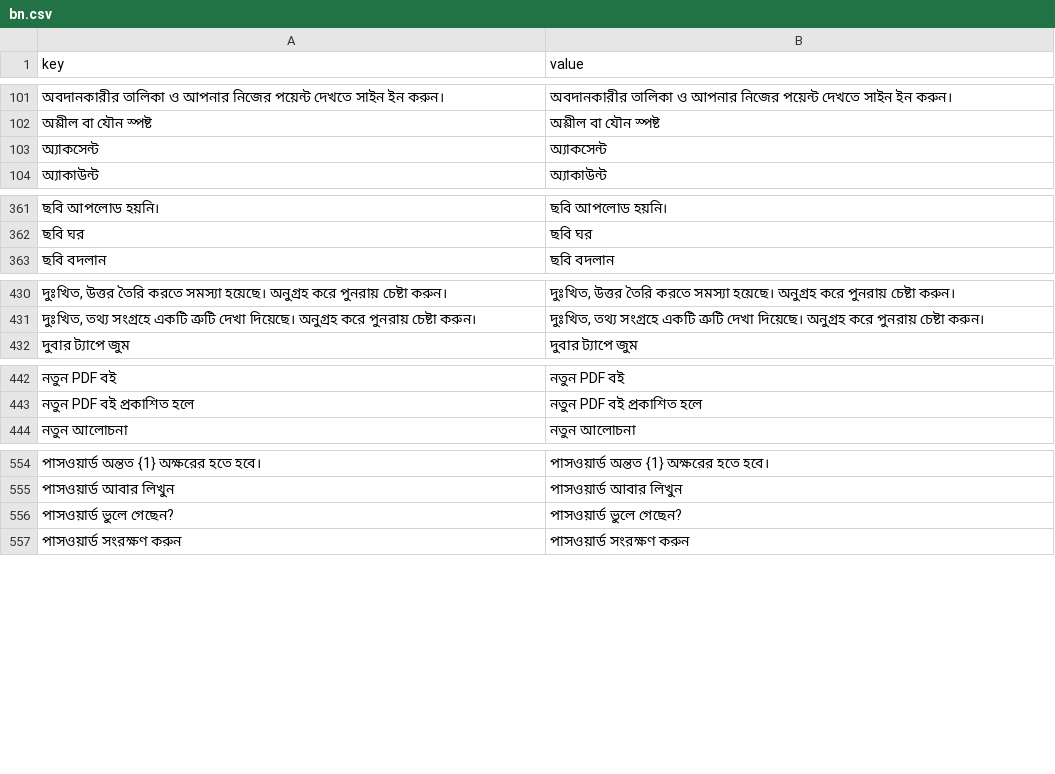
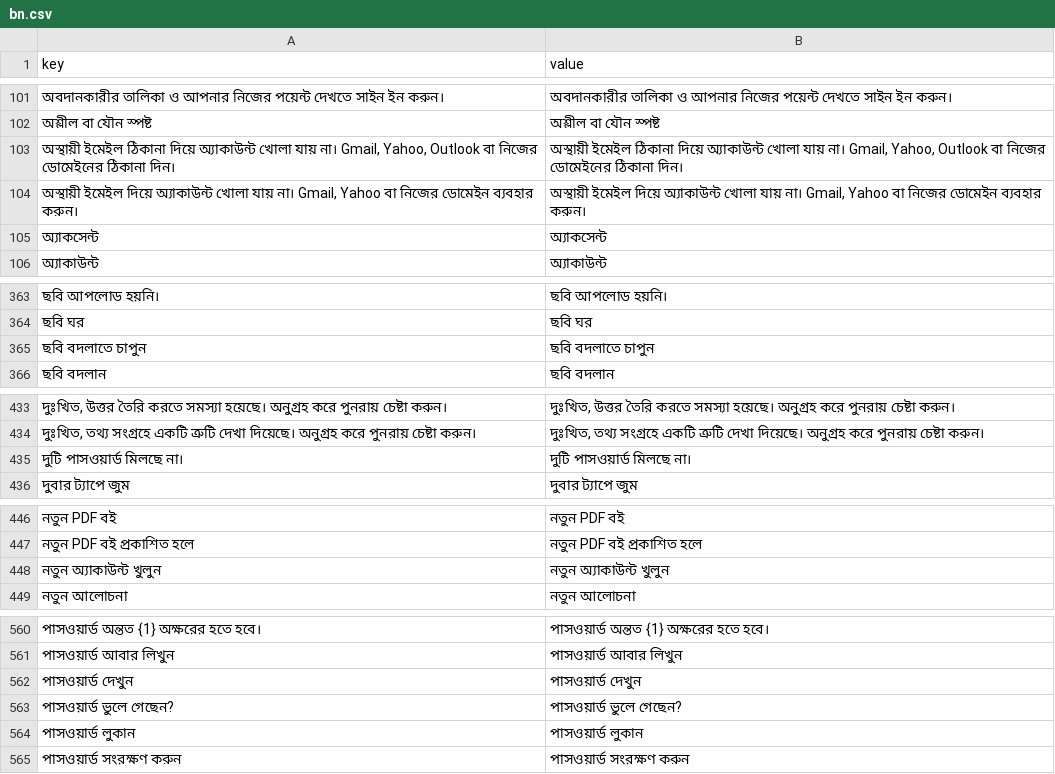
Before and after one commit to sisir-sinha/ningshingche, a CSV file: backend/assets/lang/bn.csv, drawn as a sheet; only a part is shown, gaps mark what is left out; the diff covers the shown part only; the diff names each change by its address in the sheet, - before the commit and + after, or states it on an @@ line.

```diff
--- a/backend/assets/lang/bn.csv
+++ b/backend/assets/lang/bn.csv
+row 103: অস্থায়ী ইমেইল ঠিকানা দিয়ে অ্যাকাউন্ট খোলা যায় না। Gmail, Yahoo, Outlook বা নিজের ডোমেইনের ঠিকানা দিন। | অস্থায়ী ইমেইল ঠিকানা দিয়ে অ্যাকাউন্ট খোলা যায় না। Gmail, Yahoo, Outlook বা নিজের ডোমেইনের ঠিকানা দিন।
+row 104: অস্থায়ী ইমেইল দিয়ে অ্যাকাউন্ট খোলা যায় না। Gmail, Yahoo বা নিজের ডোমেইন ব্যবহার করুন। | অস্থায়ী ইমেইল দিয়ে অ্যাকাউন্ট খোলা যায় না। Gmail, Yahoo বা নিজের ডোমেইন ব্যবহার করুন।
+row 365: ছবি বদলাতে চাপুন | ছবি বদলাতে চাপুন
+row 435: দুটি পাসওয়ার্ড মিলছে না। | দুটি পাসওয়ার্ড মিলছে না।
+row 448: নতুন অ্যাকাউন্ট খুলুন | নতুন অ্যাকাউন্ট খুলুন
+row 562: পাসওয়ার্ড দেখুন | পাসওয়ার্ড দেখুন
+row 564: পাসওয়ার্ড লুকান | পাসওয়ার্ড লুকান
```
Also changed, not shown: 3 added rows and 2 edited cells elsewhere in this file, app/src/main/assets/i18n/bpy.csv, app/src/main/assets/i18n/en.csv, 9 other files.
